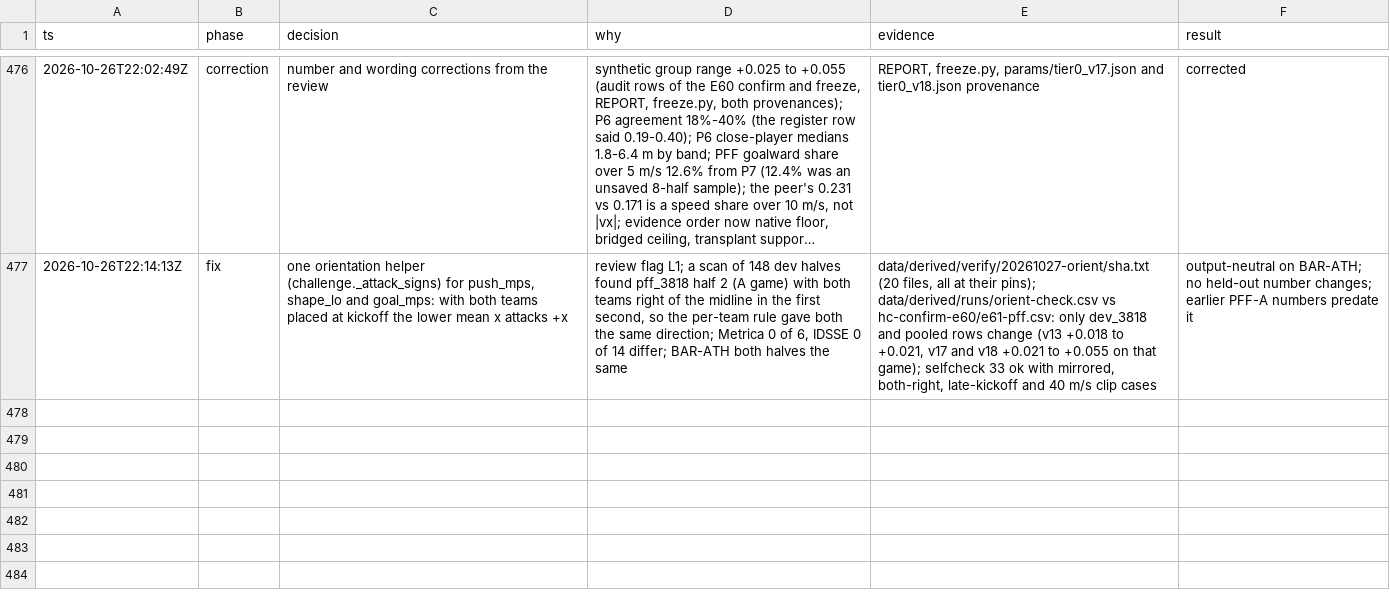
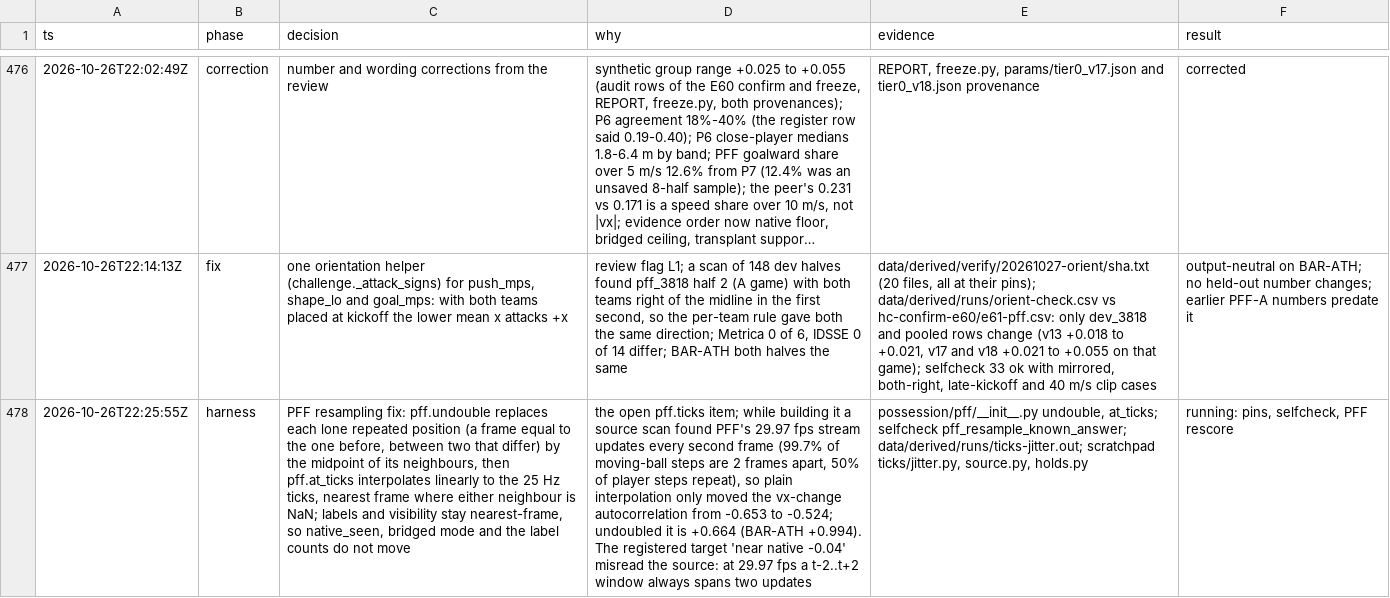
Before and after one commit to shishirmehto/more-than-a-hack-2027, a TSV file: .audit/hillclimb-2026-10-24.tsv, drawn as a sheet; only a part is shown, gaps mark what is left out; long unchanged cells end in …; the diff covers the shown part only; the diff names each change by its address in the sheet, - before the commit and + after, or states it on an @@ line.

Commit message:
Undouble PFF positions and interpolate them to 25 Hz
PFF's 29.97 fps stream repeats every position for two frames: 99.7% of
moving-ball steps are two frames apart, and half of all player steps
repeat. Taking the nearest source frame per 25 Hz tick then stepped one
or two updates at a time, so ball velocity jittered (lag-1
autocorrelation of its change -0.65). The loader now replaces each lone
repeat with the midpoint of its neighbours and interpolates linearly to
the ticks, which turns that autocorrelation to +0.66. Labels and ball
visibility still come from the nearest frame, so native_seen and every
count stay the same. BAR-ATH does not go through this loader, and every
pinned submission rebuilds unchanged.

```diff
--- a/.audit/hillclimb-2026-10-24.tsv
+++ b/.audit/hillclimb-2026-10-24.tsv
+row 478: 2026-10-26T22:25:55Z | harness | PFF resampling fix: pff.undouble replaces each lone repeated position (a frame equal to the one before, between two that differ) by the midpoint of its neighbours, then pff.at_ticks interpolates linearly to the 25 Hz ticks, nearest frame where either neighbour is NaN; labels and visibility stay nearest-frame, so native_seen, bridged mode and the label counts do not move | the open pff.ticks item; while building it a source scan found PFF's 29.97 fps stream updates every second frame (99.7% of moving-ball steps are 2 frames apart, 50% of player steps repeat), so plain interpolation only moved the vx-change autocorrelation from -0.653 to -0.524; undoubled it is +0.664 (BAR-ATH +0.994). The registered target 'near native -0.04' misread the source: at 29.97 fps a t-2..t+2 window always spans two updates | possession/pff/__init__.py undouble, at_ticks; selfcheck pff_resample_known_answer; data/derived/runs/ticks-jitter.out; scratchpad ticks/jitter.py, source.py, holds.py | running: pins, selfcheck, PFF rescore
```
Also changed, not shown: 3 added rows elsewhere in this file, 3 other files.
